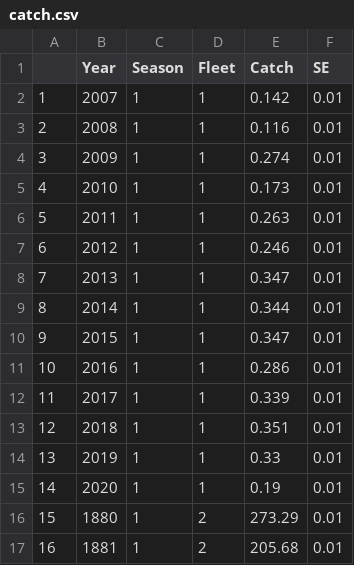
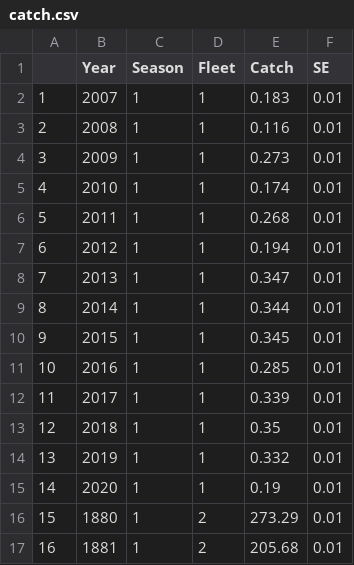
Before and after one commit to Blue-Matter/SJR_sturgeon, a CSV file: processed_data/catch.csv, drawn as a sheet; only a part is shown.

Commit message:
Separate catch by sex

```diff
--- a/processed_data/catch.csv
+++ b/processed_data/catch.csv
@@ -1,15 +1,15 @@
 "","Year","Season","Fleet","Catch","SE"
-"1",2007,1,1,0.142,0.01
+"1",2007,1,1,0.183,0.01
 "2",2008,1,1,0.116,0.01
-"3",2009,1,1,0.274,0.01
-"4",2010,1,1,0.173,0.01
-"5",2011,1,1,0.263,0.01
-"6",2012,1,1,0.246,0.01
+"3",2009,1,1,0.273,0.01
+"4",2010,1,1,0.174,0.01
+"5",2011,1,1,0.268,0.01
+"6",2012,1,1,0.194,0.01
 "7",2013,1,1,0.347,0.01
 "8",2014,1,1,0.344,0.01
-"9",2015,1,1,0.347,0.01
-"10",2016,1,1,0.286,0.01
+"9",2015,1,1,0.345,0.01
+"10",2016,1,1,0.285,0.01
 "11",2017,1,1,0.339,0.01
-"12",2018,1,1,0.351,0.01
-"13",2019,1,1,0.33,0.01
+"12",2018,1,1,0.35,0.01
+"13",2019,1,1,0.332,0.01
 "14",2020,1,1,0.19,0.01
```
Also changed, not shown: 2 other files.
